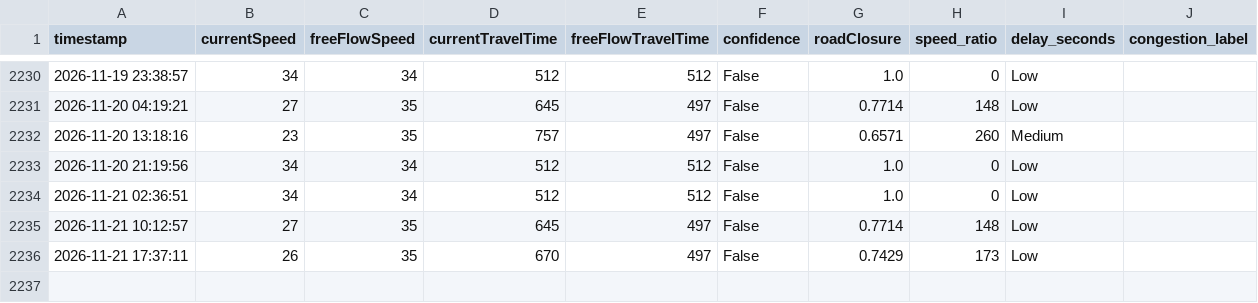
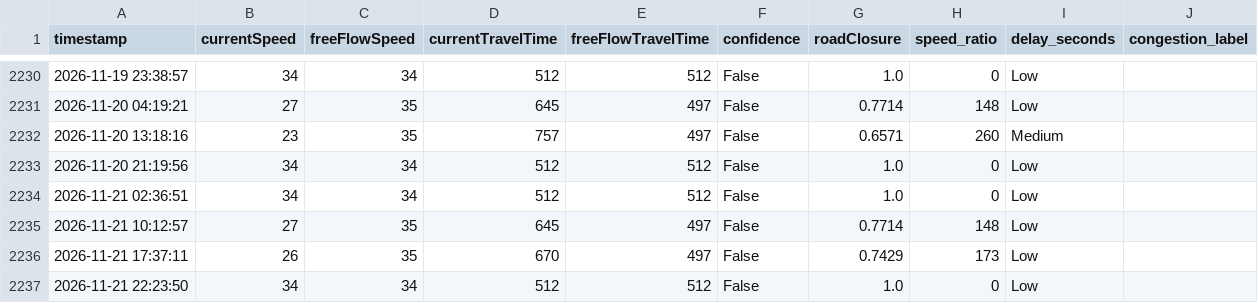
Before and after one commit to angel-2006/Traffic_Predictive_Project, a CSV file: data/tomtom_traffic.csv, drawn as a sheet; only a part is shown, gaps mark what is left out.

```diff
--- a/data/tomtom_traffic.csv
+++ b/data/tomtom_traffic.csv
@@ -2236 +2236,2 @@ timestamp,currentSpeed,freeFlowSpeed,currentTravelTime,freeFlowTravelTime,confid
 2026-11-21 17:37:11,26,35,670,497,False,0.7429,173,Low
+2026-11-21 22:23:50,34,34,512,512,False,1.0,0,Low
```
Also changed, not shown: data/tomtom_training_data.csv.
